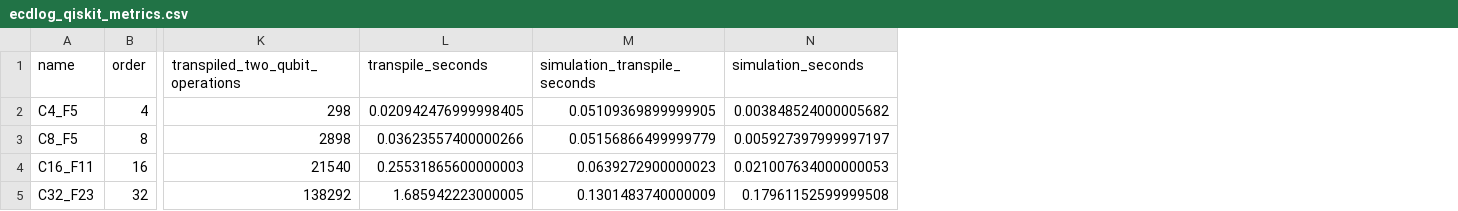
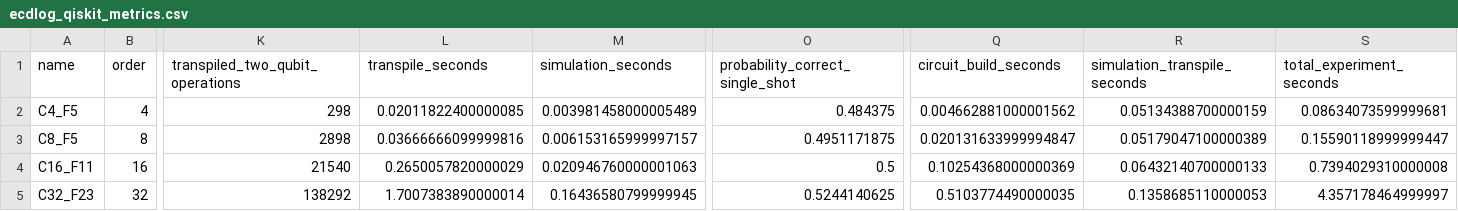
Before and after one commit to laurabytes/trabalho-x25519, a CSV file: data/ecdlog_qiskit_metrics.csv, drawn as a sheet; only a part is shown, gaps mark what is left out; removed rows and columns are numbered as before the commit, all else as after; the diff names each change by its address in the sheet, - before the commit and + after, or states it on an @@ line.

```diff
--- a/data/ecdlog_qiskit_metrics.csv
+++ b/data/ecdlog_qiskit_metrics.csv
-column M (simulation_transpile_seconds), rows 2-5: 0.05109369899999905 | 0.05156866499999779 | 0.0639272900000023 | 0.1301483740000009
+column O (probability_correct_single_shot), rows 2-5: 0.484375 | 0.4951171875 | 0.5 | 0.5244140625
+column Q (circuit_build_seconds), rows 2-5: 0.004662881000001562 | 0.020131633999994847 | 0.10254368000000369 | 0.5103774490000035
+column R (simulation_transpile_seconds), rows 2-5: 0.05134388700000159 | 0.05179047100000389 | 0.06432140700000133 | 0.1358685110000053
+column S (total_experiment_seconds), rows 2-5: 0.08634073599999681 | 0.15590118999999447 | 0.7394029310000008 | 4.357178464999997
-L2 (transpile_seconds): 0.020942476999998405
+L2 (transpile_seconds): 0.02011822400000085
-M2 (simulation_seconds): 0.003848524000005682
+M2 (simulation_seconds): 0.003981458000005489
-L3 (transpile_seconds): 0.03623557400000266
+L3 (transpile_seconds): 0.03666666099999816
-M3 (simulation_seconds): 0.005927397999997197
+M3 (simulation_seconds): 0.006153165999997157
-L4 (transpile_seconds): 0.25531865600000003
+L4 (transpile_seconds): 0.2650057820000029
-M4 (simulation_seconds): 0.021007634000000053
+M4 (simulation_seconds): 0.020946760000001063
-L5 (transpile_seconds): 1.685942223000005
+L5 (transpile_seconds): 1.7007383890000014
-M5 (simulation_seconds): 0.17961152599999508
+M5 (simulation_seconds): 0.16436580799999945
```
Also changed, not shown: 13 other files.
